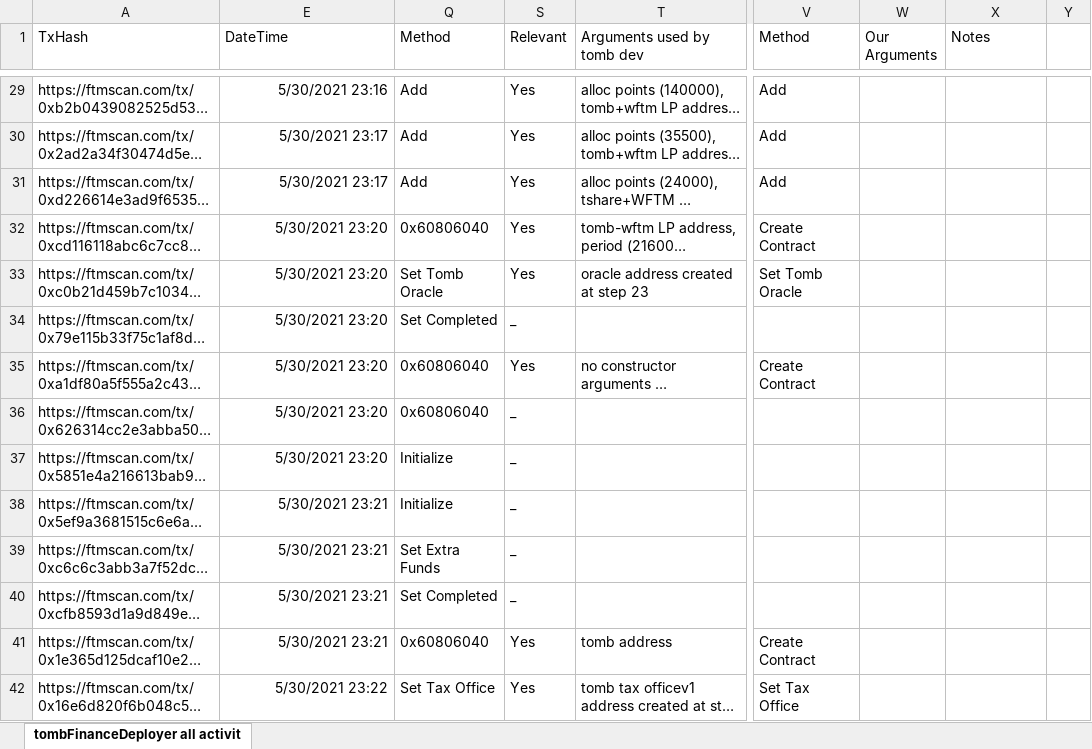
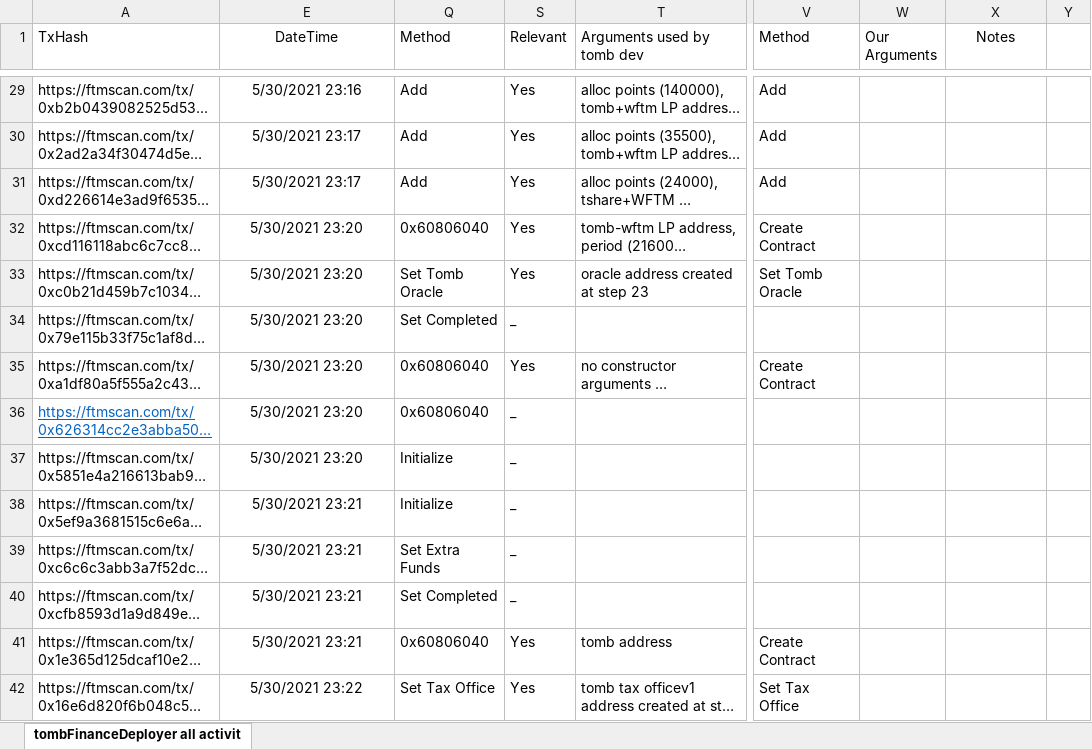
Before and after one commit to specterfinance/sf-sc, an Excel workbook: tomb reverse lorand/tombFinanceDeployer all activity.xlsx, sheet tombFinanceDeployer all activit, drawn as a sheet; only a part is shown, gaps mark what is left out; long unchanged cells end in …; values as stored, in another font and other column widths than the file's, no borders; the diff covers the shown part only; the diff names each change by its address in the sheet, - before the commit and + after, or states it on an @@ line.

```diff
--- a/tomb reverse lorand/tombFinanceDeployer all activity.xlsx (sheet tombFinanceDeployer all activit)
+++ b/tomb reverse lorand/tombFinanceDeployer all activity.xlsx (sheet tombFinanceDeployer all activit)
-E1 alignment: left
+E1 alignment: center
-X1 alignment: left
+X1 alignment: center
-E29:E42 alignment: right
+E29:E42 alignment: center
@@ A36 underline: off → on, text colour: black → #0563C1 @@
```
Also changed, not shown: cell formats elsewhere in this sheet.
